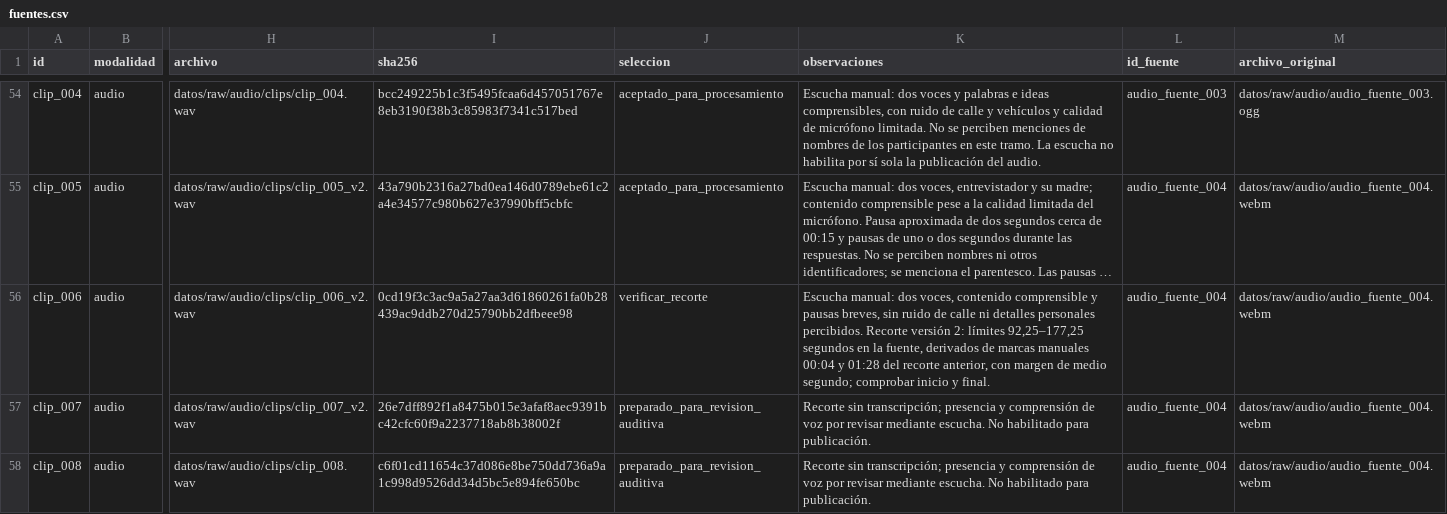
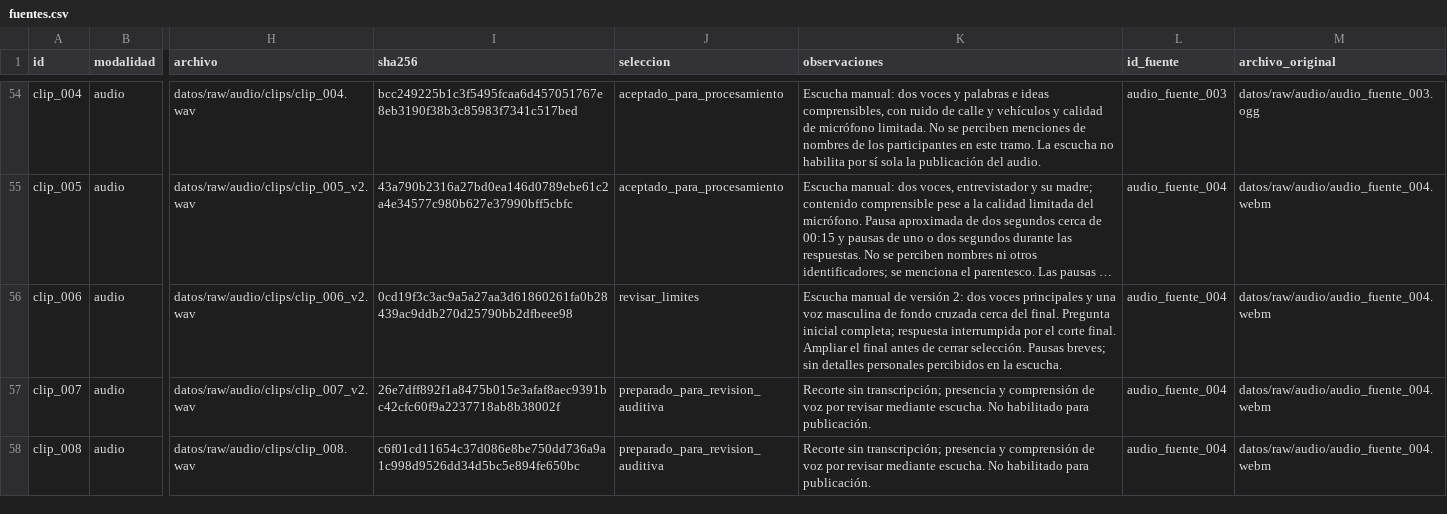
Before and after one commit to bocchienjoyer/python_intermedio, a CSV file: tarea_2/datos/fuentes.csv, drawn as a sheet; only a part is shown, gaps mark what is left out; long unchanged cells end in …; the diff names each change by its address in the sheet, - before the commit and + after, or states it on an @@ line.

Commit message:
data: registrar voz de fondo y revisar final del sexto clip

```diff
--- a/tarea_2/datos/fuentes.csv
+++ b/tarea_2/datos/fuentes.csv
-J56 (seleccion): verificar_recorte
+J56 (seleccion): revisar_limites
-K56 (observaciones): Escucha manual: dos voces, contenido comprensible y pausas breves, sin ruido de calle ni detalles personales percibidos. Recorte versión 2: límites 92,25–177,25 segundos en la fuente, derivados de marcas manuales 00:04 y 01:28 del recorte anterior, con margen de medio segundo; comprobar inicio y final.
+K56 (observaciones): Escucha manual de versión 2: dos voces principales y una voz masculina de fondo cruzada cerca del final. Pregunta inicial completa; respuesta interrumpida por el corte final. Ampliar el final antes de cerrar selección. Pausas breves; sin detalles personales percibidos en la escucha.
```
Also changed, not shown: 1 other file.
